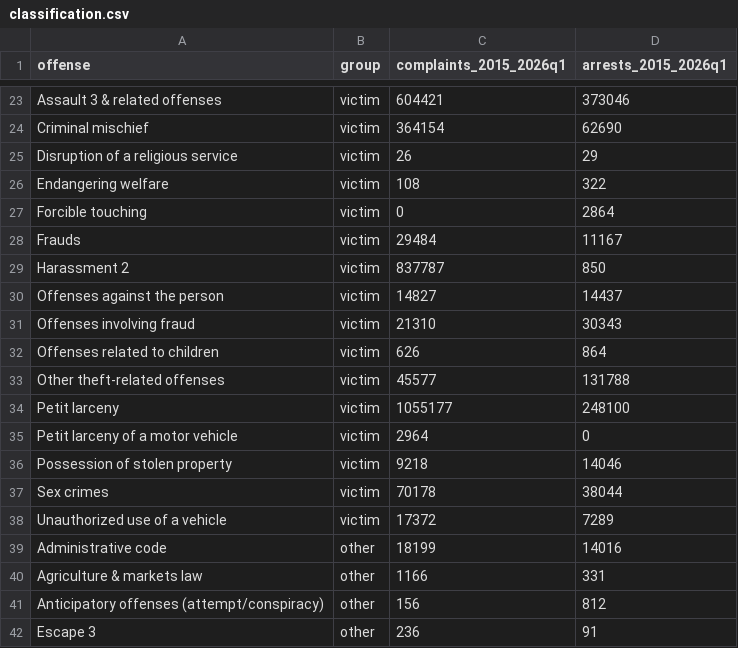
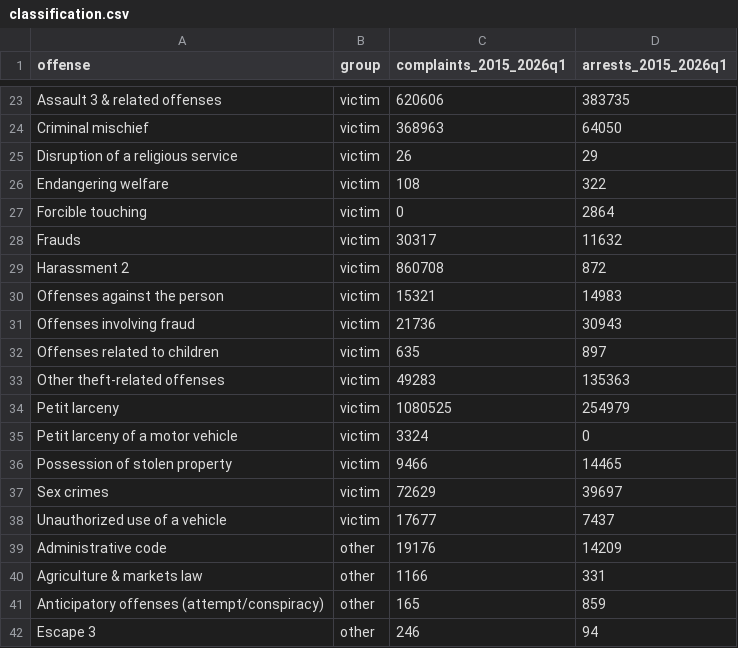
Before and after one commit to joshgreenman1973/nyc-misdemeanor-map, a CSV file: data/classification.csv, drawn as a sheet; only a part is shown, gaps mark what is left out; the diff covers the shown part only; the diff names each change by its address in the sheet, - before the commit and + after, or states it on an @@ line.

```diff
--- a/data/classification.csv
+++ b/data/classification.csv
-C23 (complaints_2015_2026q1): 604421
+C23 (complaints_2015_2026q1): 620606
-D23 (arrests_2015_2026q1): 373046
+D23 (arrests_2015_2026q1): 383735
-C24 (complaints_2015_2026q1): 364154
+C24 (complaints_2015_2026q1): 368963
-D24 (arrests_2015_2026q1): 62690
+D24 (arrests_2015_2026q1): 64050
-C28 (complaints_2015_2026q1): 29484
+C28 (complaints_2015_2026q1): 30317
-D28 (arrests_2015_2026q1): 11167
+D28 (arrests_2015_2026q1): 11632
-C29 (complaints_2015_2026q1): 837787
+C29 (complaints_2015_2026q1): 860708
-D29 (arrests_2015_2026q1): 850
+D29 (arrests_2015_2026q1): 872
-C30 (complaints_2015_2026q1): 14827
+C30 (complaints_2015_2026q1): 15321
-D30 (arrests_2015_2026q1): 14437
+D30 (arrests_2015_2026q1): 14983
-C31 (complaints_2015_2026q1): 21310
+C31 (complaints_2015_2026q1): 21736
-D31 (arrests_2015_2026q1): 30343
+D31 (arrests_2015_2026q1): 30943
-C32 (complaints_2015_2026q1): 626
+C32 (complaints_2015_2026q1): 635
-D32 (arrests_2015_2026q1): 864
+D32 (arrests_2015_2026q1): 897
-C33 (complaints_2015_2026q1): 45577
+C33 (complaints_2015_2026q1): 49283
-D33 (arrests_2015_2026q1): 131788
+D33 (arrests_2015_2026q1): 135363
-C34 (complaints_2015_2026q1): 1055177
+C34 (complaints_2015_2026q1): 1080525
-D34 (arrests_2015_2026q1): 248100
+D34 (arrests_2015_2026q1): 254979
-C35 (complaints_2015_2026q1): 2964
+C35 (complaints_2015_2026q1): 3324
-C36 (complaints_2015_2026q1): 9218
+C36 (complaints_2015_2026q1): 9466
-D36 (arrests_2015_2026q1): 14046
+D36 (arrests_2015_2026q1): 14465
-C37 (complaints_2015_2026q1): 70178
+C37 (complaints_2015_2026q1): 72629
-D37 (arrests_2015_2026q1): 38044
+D37 (arrests_2015_2026q1): 39697
-C38 (complaints_2015_2026q1): 17372
+C38 (complaints_2015_2026q1): 17677
-D38 (arrests_2015_2026q1): 7289
+D38 (arrests_2015_2026q1): 7437
-C39 (complaints_2015_2026q1): 18199
+C39 (complaints_2015_2026q1): 19176
-D39 (arrests_2015_2026q1): 14016
+D39 (arrests_2015_2026q1): 14209
-C41 (complaints_2015_2026q1): 156
+C41 (complaints_2015_2026q1): 165
-D41 (arrests_2015_2026q1): 812
+D41 (arrests_2015_2026q1): 859
-C42 (complaints_2015_2026q1): 236
+C42 (complaints_2015_2026q1): 246
-D42 (arrests_2015_2026q1): 91
+D42 (arrests_2015_2026q1): 94
```
Also changed, not shown: 45 edited cells elsewhere in this file, 2 other files.
